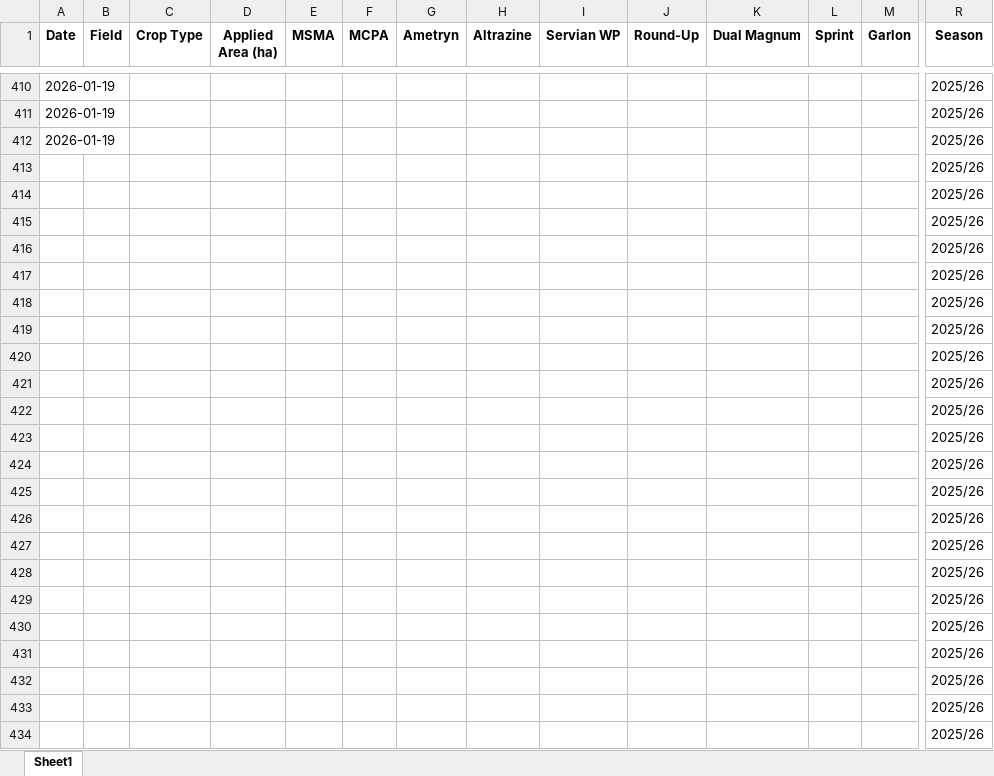
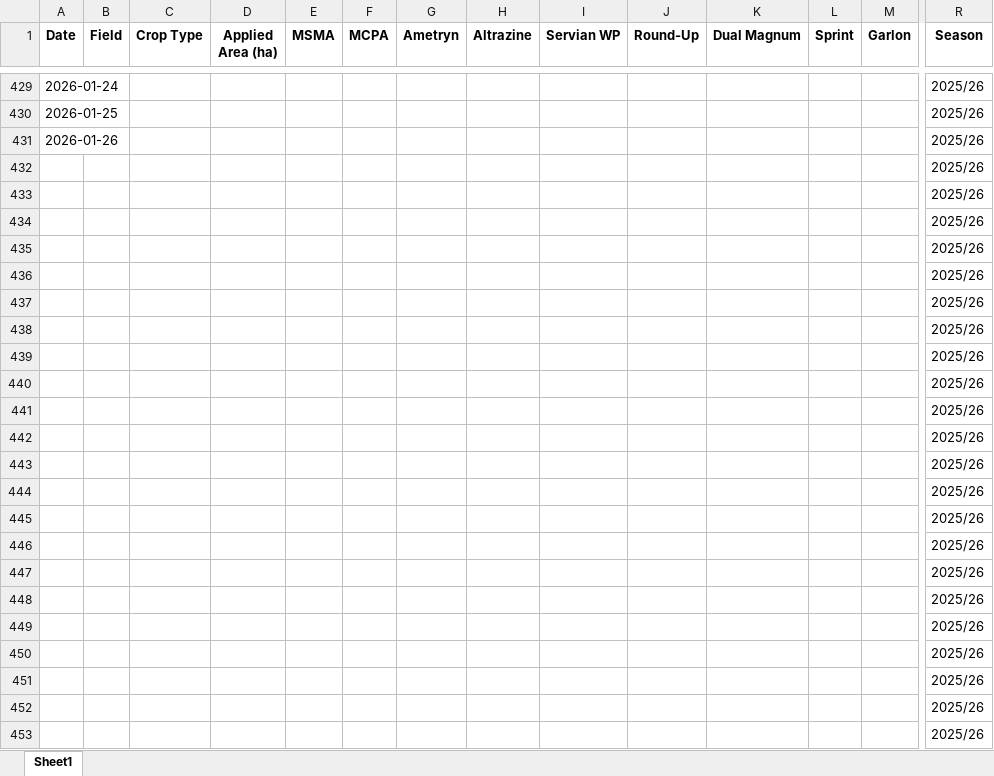
Before and after one commit to psibale/farm-management-system, an Excel workbook: data/herbicide_records.xlsx, sheet Sheet1, drawn as a sheet; only a part is shown, gaps mark what is left out; the shorter side is filled out with more unchanged rows; values as stored, in another font and other column widths than the file's, no borders; removed rows and columns are numbered as before the commit, all else as after; rows hold the shown columns only; the diff covers the shown part only; the diff names each change by its address in the sheet, - before the commit and + after, or states it on an @@ line.

```diff
--- a/data/herbicide_records.xlsx (sheet Sheet1)
+++ b/data/herbicide_records.xlsx (sheet Sheet1)
-A429 (Date): 2026-01-19
+A429 (Date): 2026-01-24
-A430 (Date): 2026-01-19
+A430 (Date): 2026-01-25
-A431 (Date): 2026-01-19
+A431 (Date): 2026-01-26
-row 413:  |  |  |  |  |  |  |  |  |  |  |  |  | 2025/26
-row 414:  |  |  |  |  |  |  |  |  |  |  |  |  | 2025/26
-row 415:  |  |  |  |  |  |  |  |  |  |  |  |  | 2025/26
-row 416:  |  |  |  |  |  |  |  |  |  |  |  |  | 2025/26
-row 417:  |  |  |  |  |  |  |  |  |  |  |  |  | 2025/26
-row 418:  |  |  |  |  |  |  |  |  |  |  |  |  | 2025/26
-row 419:  |  |  |  |  |  |  |  |  |  |  |  |  | 2025/26
-row 420:  |  |  |  |  |  |  |  |  |  |  |  |  | 2025/26
-row 421:  |  |  |  |  |  |  |  |  |  |  |  |  | 2025/26
-row 422:  |  |  |  |  |  |  |  |  |  |  |  |  | 2025/26
-row 423:  |  |  |  |  |  |  |  |  |  |  |  |  | 2025/26
-row 424:  |  |  |  |  |  |  |  |  |  |  |  |  | 2025/26
-row 425:  |  |  |  |  |  |  |  |  |  |  |  |  | 2025/26
-row 426:  |  |  |  |  |  |  |  |  |  |  |  |  | 2025/26
-row 427:  |  |  |  |  |  |  |  |  |  |  |  |  | 2025/26
-row 428:  |  |  |  |  |  |  |  |  |  |  |  |  | 2025/26
-row 429:  |  |  |  |  |  |  |  |  |  |  |  |  | 2025/26
-row 430:  |  |  |  |  |  |  |  |  |  |  |  |  | 2025/26
-row 431:  |  |  |  |  |  |  |  |  |  |  |  |  | 2025/26
```
Also changed, not shown: 20 added rows and 1 removed row elsewhere in this sheet, data/fertilizer_records.xlsx, data/fertilizer_schedule.xlsx, 45 other files.
